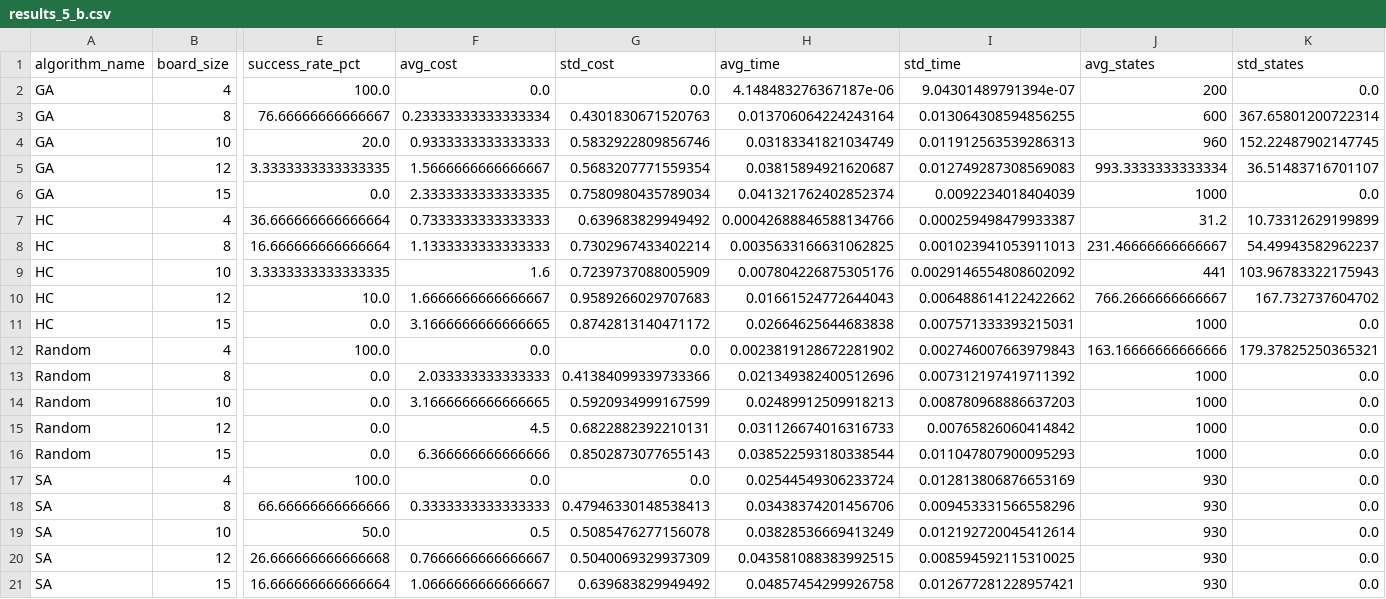
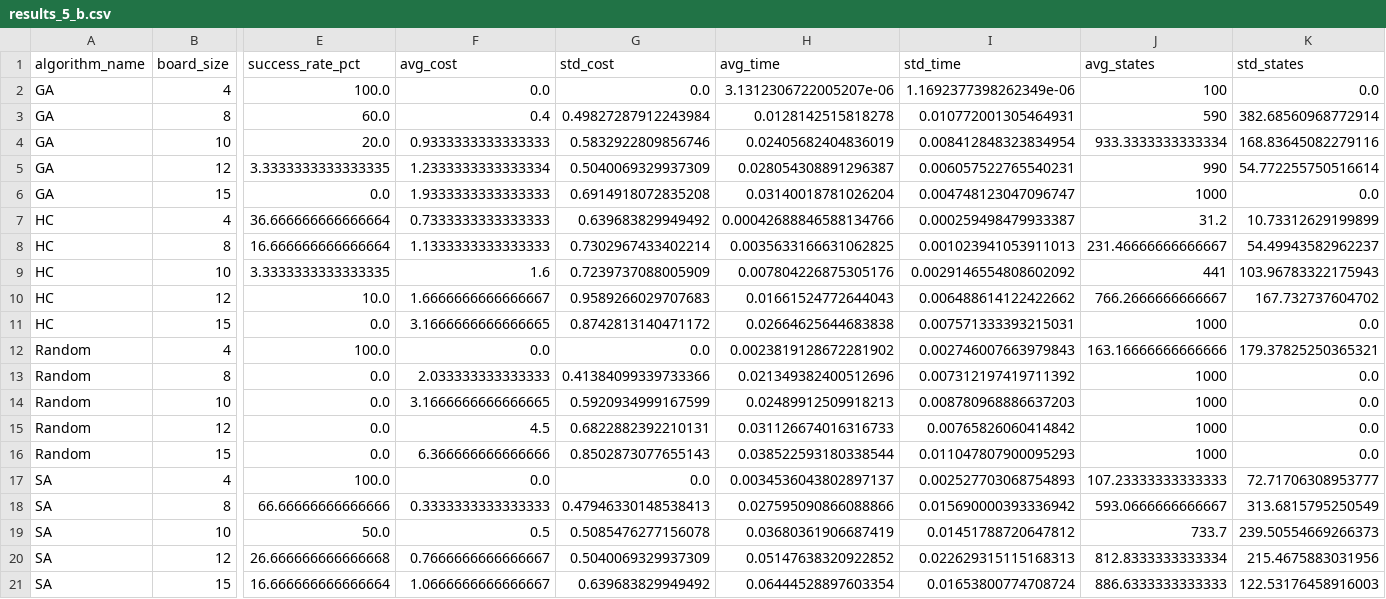
Before and after one commit to RenzoDavila27/ia-uncuyo-2025, a CSV file: tp4-busquedas-locales/code/results_5_b.csv, drawn as a sheet; only a part is shown, gaps mark what is left out; removed rows and columns are numbered as before the commit, all else as after; rows hold the shown columns only; the diff names each change by its address in the sheet, - before the commit and + after, or states it on an @@ line.

```diff
--- a/tp4-busquedas-locales/code/results_5_b.csv
+++ b/tp4-busquedas-locales/code/results_5_b.csv
-H2 (avg_time): 4.148483276367187e-06
+H2 (avg_time): 3.1312306722005207e-06
-I2 (std_time): 9.04301489791394e-07
+I2 (std_time): 1.1692377398262349e-06
-J2 (avg_states): 200
+J2 (avg_states): 100
-row 3: GA | 8 | 76.66666666666667 | 0.23333333333333334 | 0.4301830671520763 | 0.013706064224243164 | 0.013064308594856255 | 600 | 367.65801200722314
+row 3: GA | 8 | 60.0 | 0.4 | 0.49827287912243984 | 0.0128142515818278 | 0.010772001305464931 | 590 | 382.68560968772914
-H4 (avg_time): 0.03183341821034749
+H4 (avg_time): 0.02405682404836019
-I4 (std_time): 0.011912563539286313
+I4 (std_time): 0.008412848323834954
-J4 (avg_states): 960
+J4 (avg_states): 933.3333333333334
-K4 (std_states): 152.22487902147745
+K4 (std_states): 168.83645082279116
-F5 (avg_cost): 1.5666666666666667
+F5 (avg_cost): 1.2333333333333334
-G5 (std_cost): 0.5683207771559354
+G5 (std_cost): 0.5040069329937309
-H5 (avg_time): 0.03815894921620687
+H5 (avg_time): 0.028054308891296387
-I5 (std_time): 0.012749287308569083
+I5 (std_time): 0.006057522765540231
-J5 (avg_states): 993.3333333333334
+J5 (avg_states): 990
-K5 (std_states): 36.51483716701107
+K5 (std_states): 54.772255750516614
-F6 (avg_cost): 2.3333333333333335
+F6 (avg_cost): 1.9333333333333333
-G6 (std_cost): 0.7580980435789034
+G6 (std_cost): 0.6914918072835208
-H6 (avg_time): 0.041321762402852374
+H6 (avg_time): 0.03140018781026204
-I6 (std_time): 0.0092234018404039
+I6 (std_time): 0.004748123047096747
-H17 (avg_time): 0.02544549306233724
+H17 (avg_time): 0.0034536043802897137
-I17 (std_time): 0.012813806876653169
+I17 (std_time): 0.002527703068754893
-J17 (avg_states): 930
+J17 (avg_states): 107.23333333333333
-K17 (std_states): 0.0
+K17 (std_states): 72.71706308953777
-H18 (avg_time): 0.03438374201456706
+H18 (avg_time): 0.027595090866088866
-I18 (std_time): 0.009453331566558296
+I18 (std_time): 0.015690000393336942
-J18 (avg_states): 930
+J18 (avg_states): 593.0666666666667
-K18 (std_states): 0.0
+K18 (std_states): 313.6815795250549
-H19 (avg_time): 0.03828536669413249
+H19 (avg_time): 0.03680361906687419
-I19 (std_time): 0.012192720045412614
+I19 (std_time): 0.01451788720647812
-J19 (avg_states): 930
+J19 (avg_states): 733.7
-K19 (std_states): 0.0
+K19 (std_states): 239.50554669266373
-H20 (avg_time): 0.043581088383992515
+H20 (avg_time): 0.05147638320922852
-I20 (std_time): 0.008594592115310025
+I20 (std_time): 0.022629315115168313
-J20 (avg_states): 930
+J20 (avg_states): 812.8333333333334
-K20 (std_states): 0.0
+K20 (std_states): 215.4675883031956
-H21 (avg_time): 0.04857454299926758
+H21 (avg_time): 0.06444528897603354
-I21 (std_time): 0.012677281228957421
+I21 (std_time): 0.01653800774708724
-J21 (avg_states): 930
+J21 (avg_states): 886.6333333333333
-K21 (std_states): 0.0
+K21 (std_states): 122.53176458916003
```
Also changed, not shown: tp4-busquedas-locales/code/results_5_a.csv, 18 other files.
